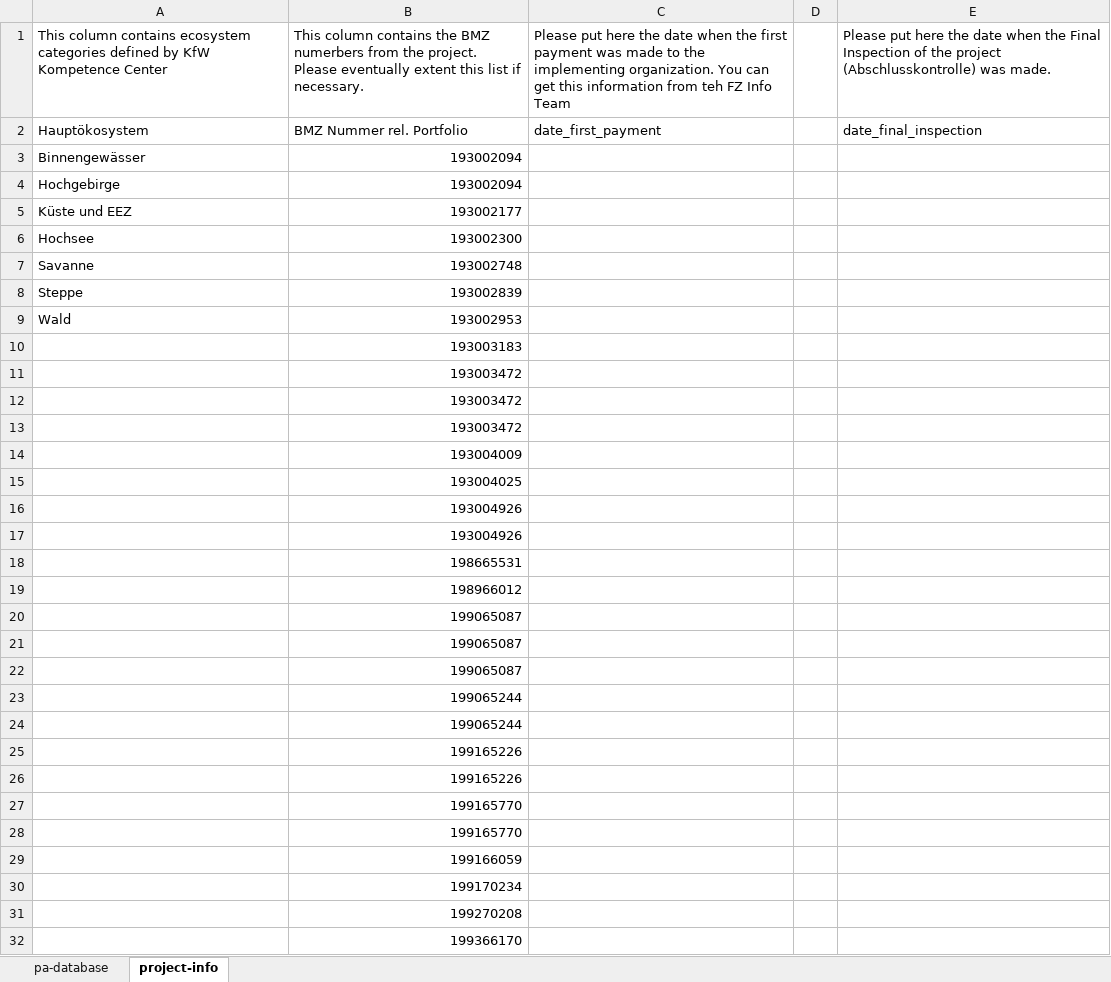
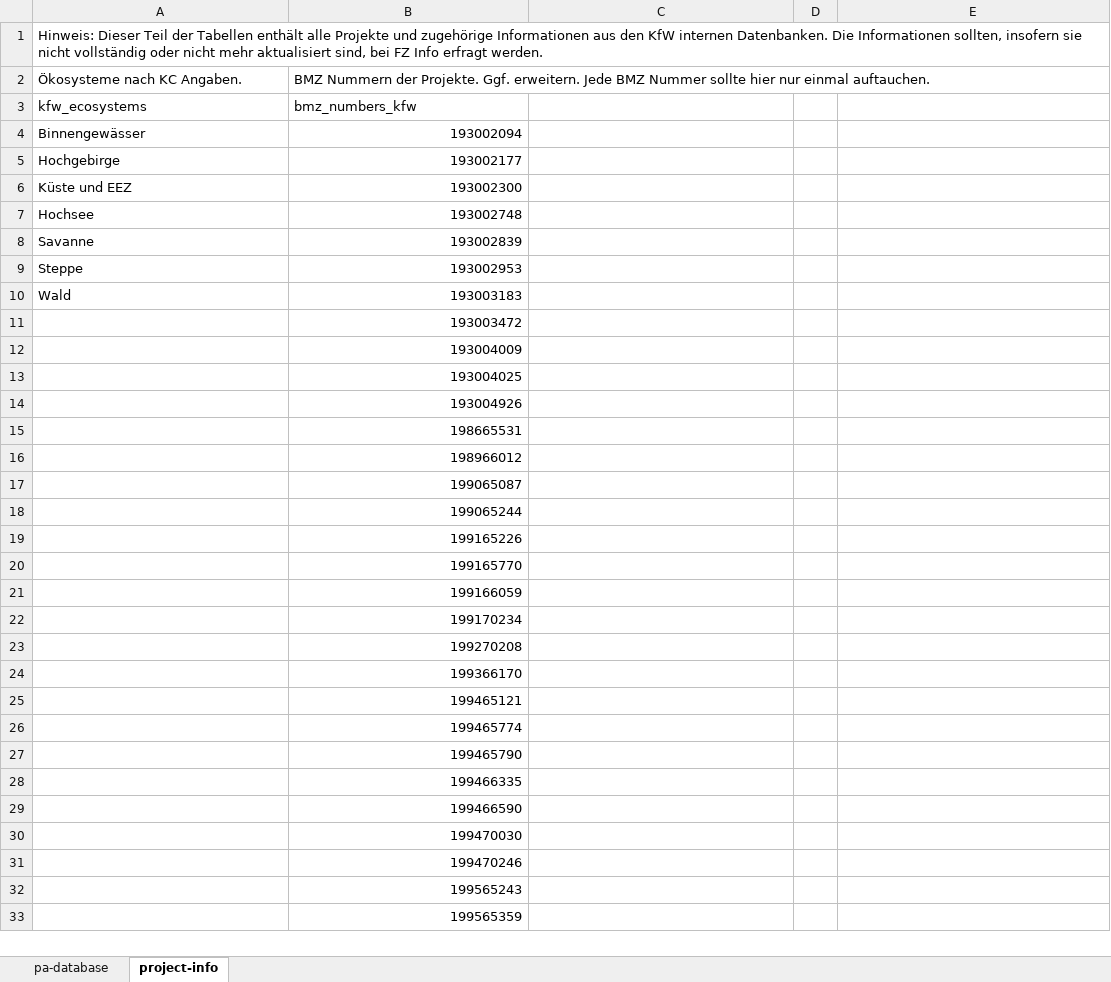
Before and after one commit to openkfw/mapme.protectedareas, an Excel workbook: 1_pre-processing/wdpa-kfw/LatinAmerica_finalized-projects_27-10-20.xlsx, sheet project-info, drawn as a sheet; only a part is shown; the shorter side is filled out with more unchanged rows; values as stored, in another font and other column widths than the file's, no cell formats; removed rows and columns are numbered as before the commit, all else as after; the diff covers the shown part only; the diff names each change by its address in the sheet, - before the commit and + after, or states it on an @@ line.

```diff
--- a/1_pre-processing/wdpa-kfw/LatinAmerica_finalized-projects_27-10-20.xlsx (sheet project-info)
+++ b/1_pre-processing/wdpa-kfw/LatinAmerica_finalized-projects_27-10-20.xlsx (sheet project-info)
-row 1: This column contains ecosystem categories defined by KfW Kompetence Center | This column contains the BMZ numerbers from the project. Please eventually extent this list if necessary. | Please put here the date when the first payment was made to the implementing organization. You can get this information from teh FZ Info Team |  | Please put here the date when the Final Inspection of the project (Abschlusskontrolle) was made.
-row 2: Hauptökosystem | BMZ Nummer rel. Portfolio | date_first_payment |  | date_final_inspection
+row 1: Hinweis: Dieser Teil der Tabellen enthält alle Projekte und zugehörige Informationen aus den KfW internen Datenbanken. Die Informationen sollten, insofern sie nicht vollständig oder nicht mehr aktualisiert sind, bei FZ Info erfragt werden.
+row 2: Ökosysteme nach KC Angaben. | BMZ Nummern der Projekte. Ggf. erweitern. Jede BMZ Nummer sollte hier nur einmal auftauchen.
+row 3: kfw_ecosystems | bmz_numbers_kfw
-B5: 193002094
+B5: 193002177
-B6: 193002177
+B6: 193002300
-B7: 193002300
+B7: 193002748
-B8: 193002748
+B8: 193002839
-B9: 193002839
+B9: 193002953
-B10: 193002953
+B10: 193003183
-row 10:  | 193003183
-row 11:  | 193003472
-row 12:  | 193003472
-row 17:  | 193004926
-row 21:  | 199065087
-row 22:  | 199065087
-row 23:  | 199065244
-row 26:  | 199165226
-row 27:  | 199165770
```
Also changed, not shown: 53 removed rows elsewhere in this sheet, sheet pa-database, cell formats, 1 other file.
